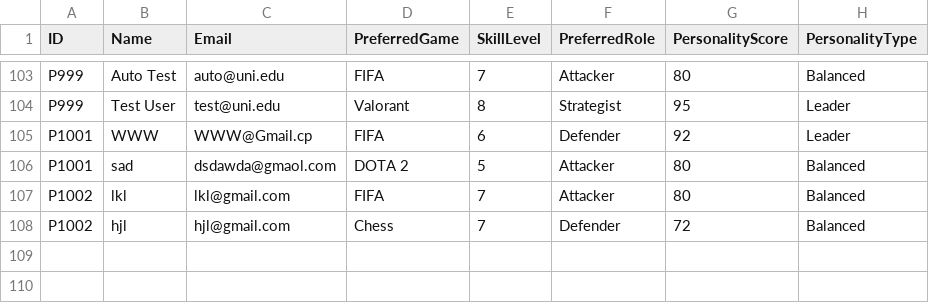
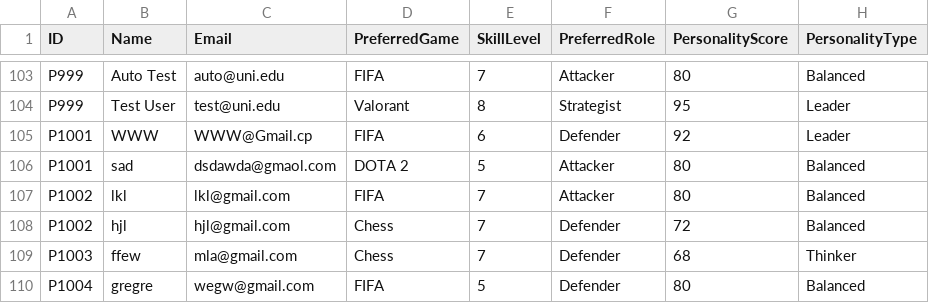
Before and after one commit to Litharsan11/TeamMateApplication, a CSV file: src/main/resources/allParticipants.csv, drawn as a sheet; only a part is shown, gaps mark what is left out; the diff names each change by its address in the sheet, - before the commit and + after, or states it on an @@ line.

Commit message:
Updated participants csv

```diff
--- a/src/main/resources/allParticipants.csv
+++ b/src/main/resources/allParticipants.csv
+row 109: P1003 | ffew | mla@gmail.com | Chess | 7 | Defender | 68 | Thinker
+row 110: P1004 | gregre | wegw@gmail.com | FIFA | 5 | Defender | 80 | Balanced
```
